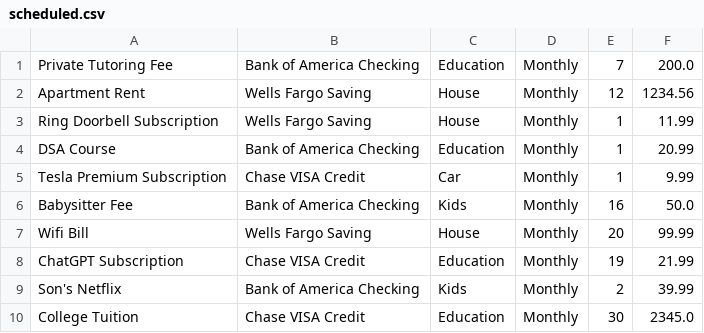
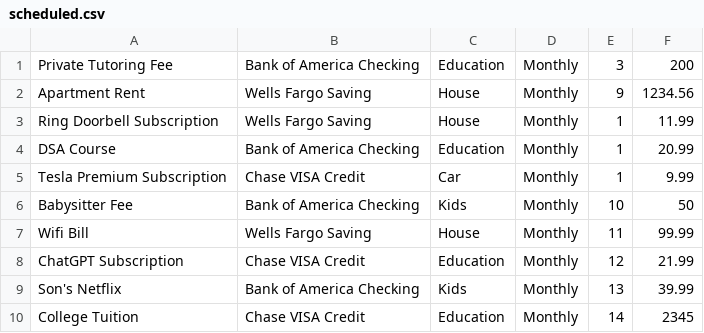
Before and after one commit to kevintsoii/Finance-App, a CSV file: resources/data/scheduled.csv, drawn as a sheet.

```diff
--- a/resources/data/scheduled.csv
+++ b/resources/data/scheduled.csv
@@ -1,3 +1,3 @@
-Private Tutoring Fee,Bank of America Checking,Education,Monthly,7,200.0
-Apartment Rent,Wells Fargo Saving,House,Monthly,12,1234.56
+Private Tutoring Fee,Bank of America Checking,Education,Monthly,3,200
+Apartment Rent,Wells Fargo Saving,House,Monthly,9,1234.56
 Ring Doorbell Subscription,Wells Fargo Saving,House,Monthly,1,11.99
@@ -5,6 +5,6 @@ DSA Course,Bank of America Checking,Education,Monthly,1,20.99
 Tesla Premium Subscription,Chase VISA Credit,Car,Monthly,1,9.99
-Babysitter Fee,Bank of America Checking,Kids,Monthly,16,50.0
-Wifi Bill,Wells Fargo Saving,House,Monthly,20,99.99
-ChatGPT Subscription,Chase VISA Credit,Education,Monthly,19,21.99
-Son's Netflix,Bank of America Checking,Kids,Monthly,2,39.99
-College Tuition,Chase VISA Credit,Education,Monthly,30,2345.0
+Babysitter Fee,Bank of America Checking,Kids,Monthly,10,50
+Wifi Bill,Wells Fargo Saving,House,Monthly,11,99.99
+ChatGPT Subscription,Chase VISA Credit,Education,Monthly,12,21.99
+Son's Netflix,Bank of America Checking,Kids,Monthly,13,39.99
+College Tuition,Chase VISA Credit,Education,Monthly,14,2345
```
Also changed, not shown: resources/data/transactions.csv, 4 other files.
